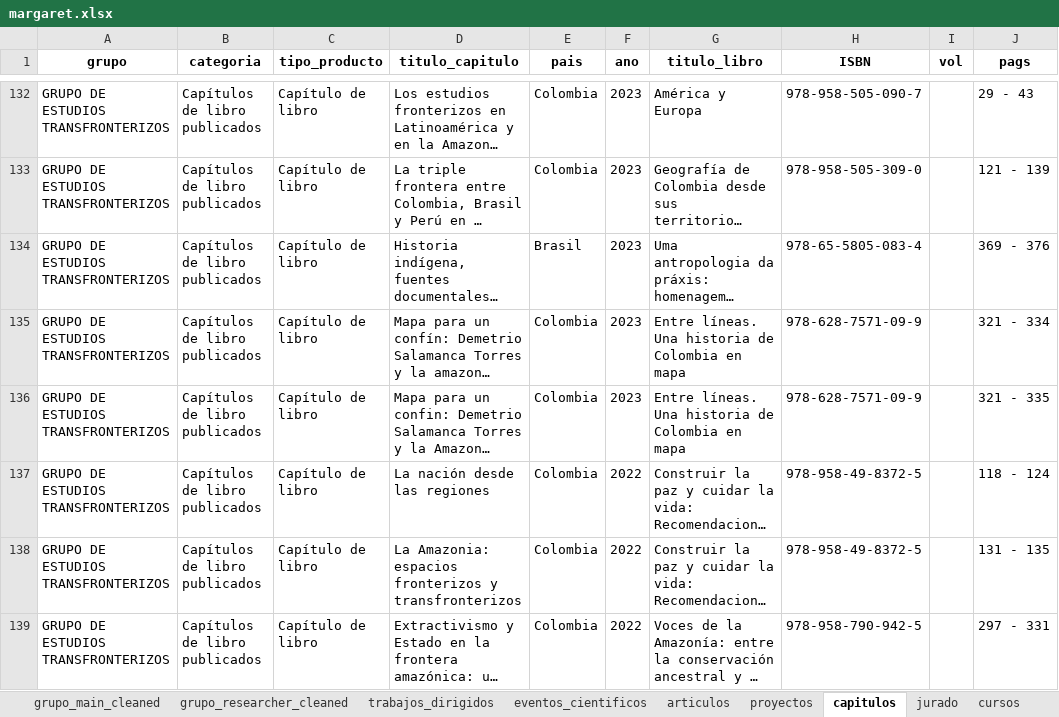
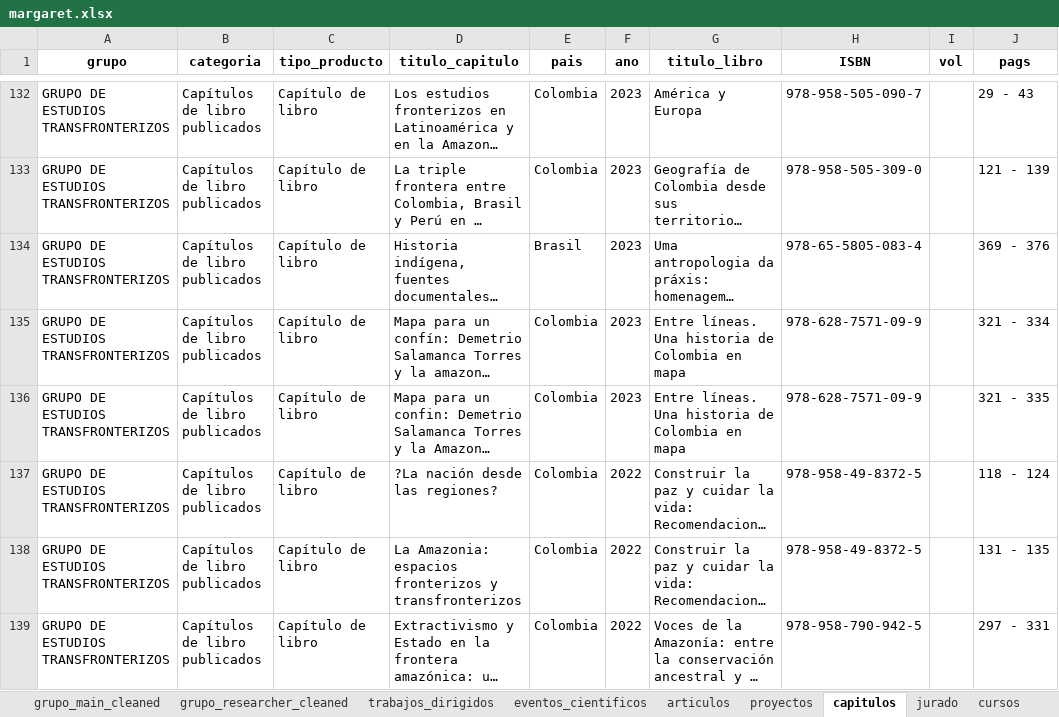
Before and after one commit to Hufrinconlo/margareth, an Excel workbook: margaret.xlsx, sheet capitulos, drawn as a sheet; only a part is shown, gaps mark what is left out; long unchanged cells end in …; values as stored, in another font and other column widths than the file's, no borders; the diff names each change by its address in the sheet, - before the commit and + after, or states it on an @@ line.

```diff
--- a/margaret.xlsx (sheet capitulos)
+++ b/margaret.xlsx (sheet capitulos)
-D137 (titulo_capitulo): La nación desde las regiones
+D137 (titulo_capitulo): ?La nación desde las regiones?
```
Also changed, not shown: sheet articulos, sheet eventos_cientificos, sheet proyectos, sheet redes_conocimiento, sheet generacion_contenido_virtual, sheet generacion_contenido_impreso, 2 more sheets, 3 other files.
